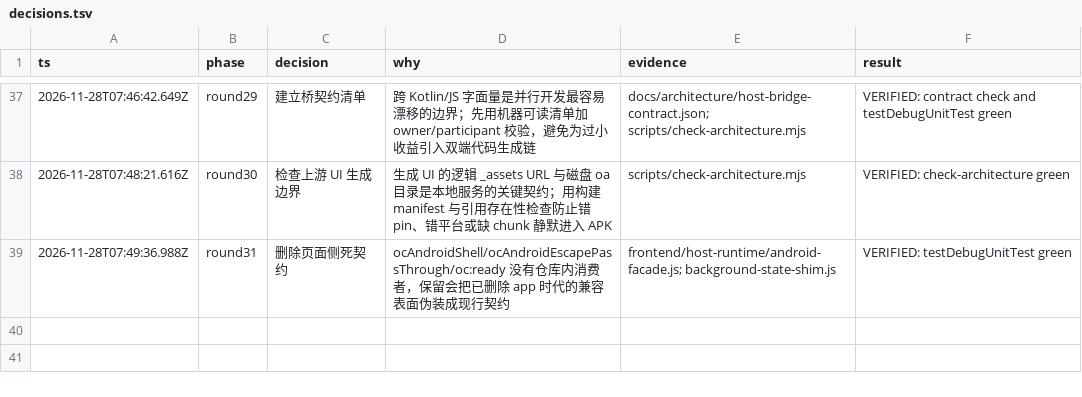
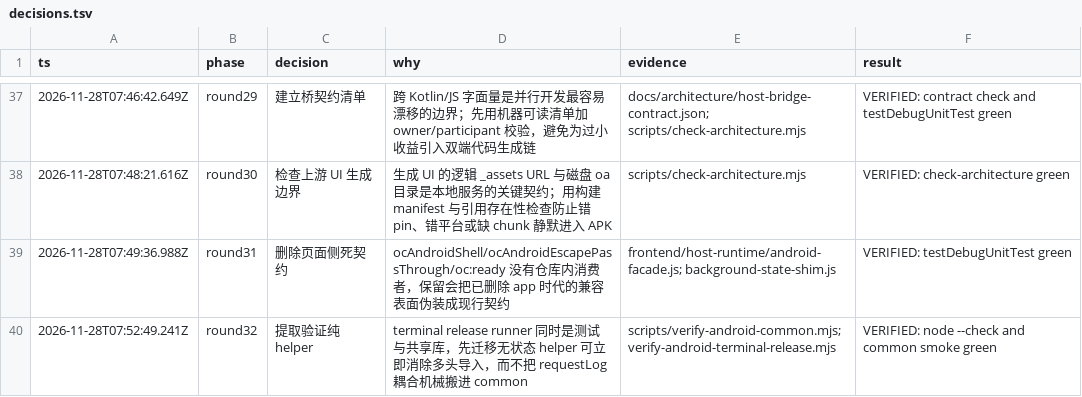
Before and after one commit to xiufeigo/opencode-android-shell, a TSV file: docs/architecture/decisions.tsv, drawn as a sheet; only a part is shown, gaps mark what is left out.

```diff
--- a/docs/architecture/decisions.tsv
+++ b/docs/architecture/decisions.tsv
@@ -39 +39,2 @@ ts	phase	decision	why	evidence	result
 2026-11-28T07:49:36.988Z	round31	删除页面侧死契约	ocAndroidShell/ocAndroidEscapePassThrough/oc:ready 没有仓库内消费者，保留会把已删除 app 时代的兼容表面伪装成现行契约	frontend/host-runtime/android-facade.js; background-state-shim.js	VERIFIED: testDebugUnitTest green
+2026-11-28T07:52:49.241Z	round32	提取验证纯 helper	terminal release runner 同时是测试与共享库，先迁移无状态 helper 可立即消除多头导入，而不把 requestLog 耦合机械搬进 common	scripts/verify-android-common.mjs; verify-android-terminal-release.mjs	VERIFIED: node --check and common smoke green
```
Also changed, not shown: 14 other files.
